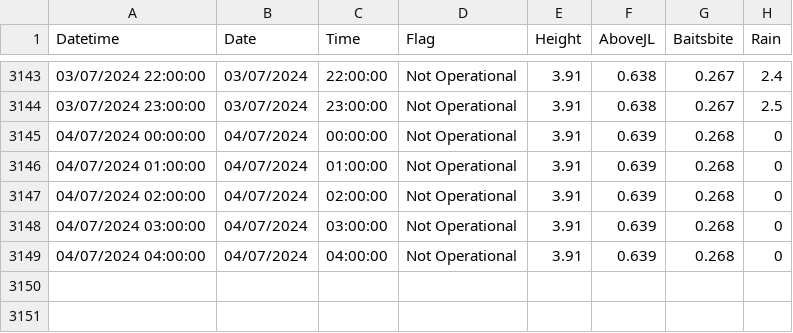
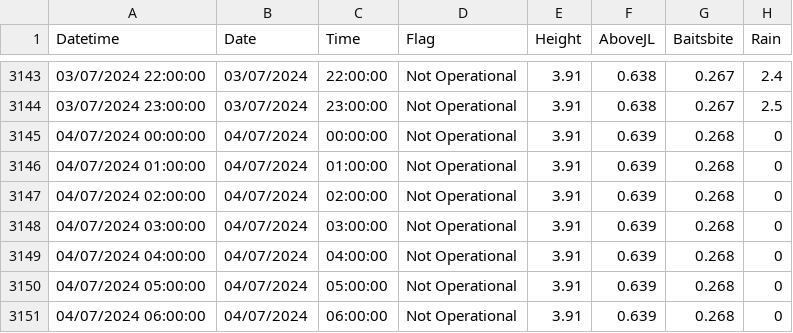
Before and after one commit to ScottHislop/RiverHeightPredictions, a CSV file: data/river-data.csv, drawn as a sheet; only a part is shown, gaps mark what is left out; the diff names each change by its address in the sheet, - before the commit and + after, or states it on an @@ line.

```diff
--- a/data/river-data.csv
+++ b/data/river-data.csv
+row 3150: 04/07/2024 05:00:00 | 04/07/2024 | 05:00:00 | Not Operational | 3.91 | 0.639 | 0.268 | 0
+row 3151: 04/07/2024 06:00:00 | 04/07/2024 | 06:00:00 | Not Operational | 3.91 | 0.639 | 0.268 | 0
```
